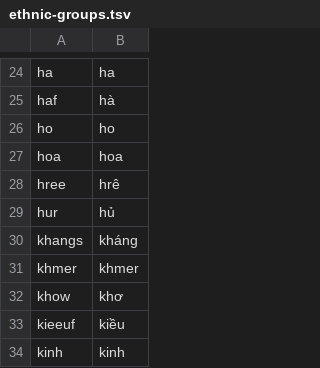
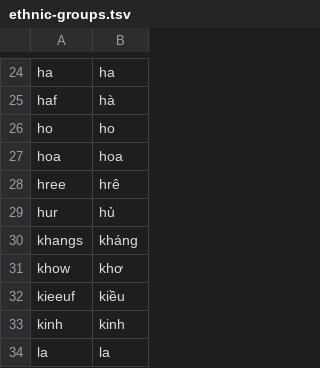
Before and after one commit to ngosen/ngosen, a TSV file: misc/word-endings/ethnic-groups.tsv, drawn as a sheet; only a part is shown, gaps mark what is left out; the shorter side is filled out with more unchanged rows; the diff names each change by its address in the sheet, - before the commit and + after, or states it on an @@ line.

Commit message:
test(engine): leave out place syllables Telex cannot type as written
A written w, j, f or z composes in Telex (Wa gives ưa), as does a final
s, r or x, so rows like `wa` or `khmer` could never come out as
expected and only padded the miss count. Names are also lowercased
before the prefix is taken off, which drops "xã" from "xã Bắc Sơn".

Tested: places 1094/1148 and ethnic-groups 72/76 as expected.

```diff
--- a/misc/word-endings/ethnic-groups.tsv
+++ b/misc/word-endings/ethnic-groups.tsv
-row 31: khmer | khmer
```
Also changed, not shown: misc/word-endings/places.tsv, 1 other file.
